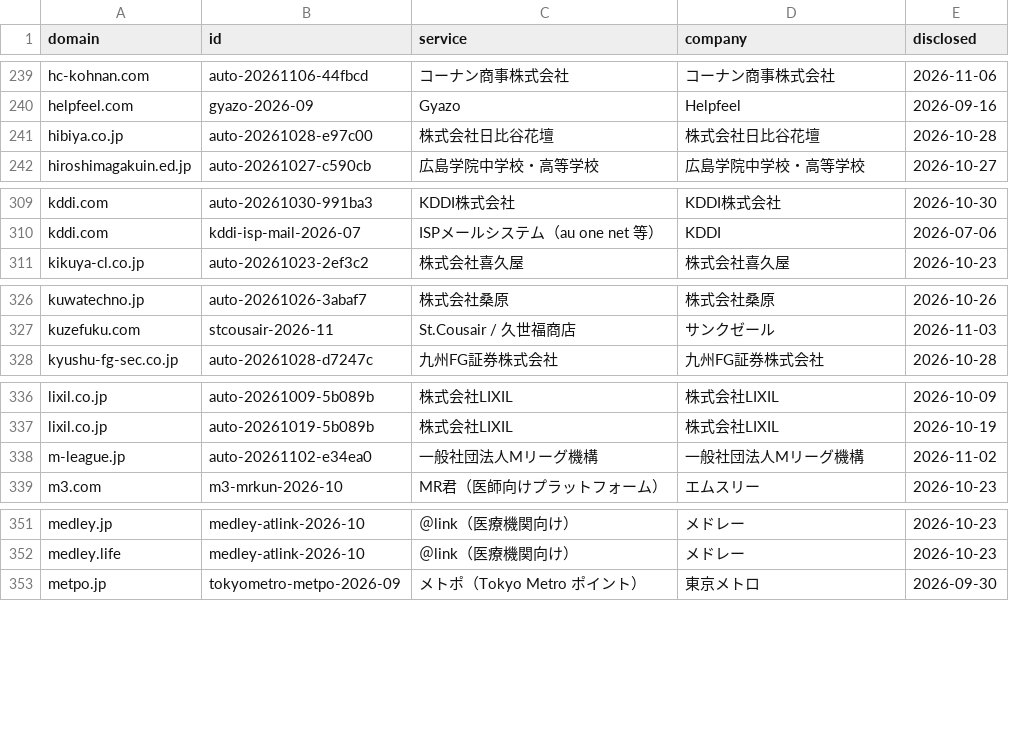
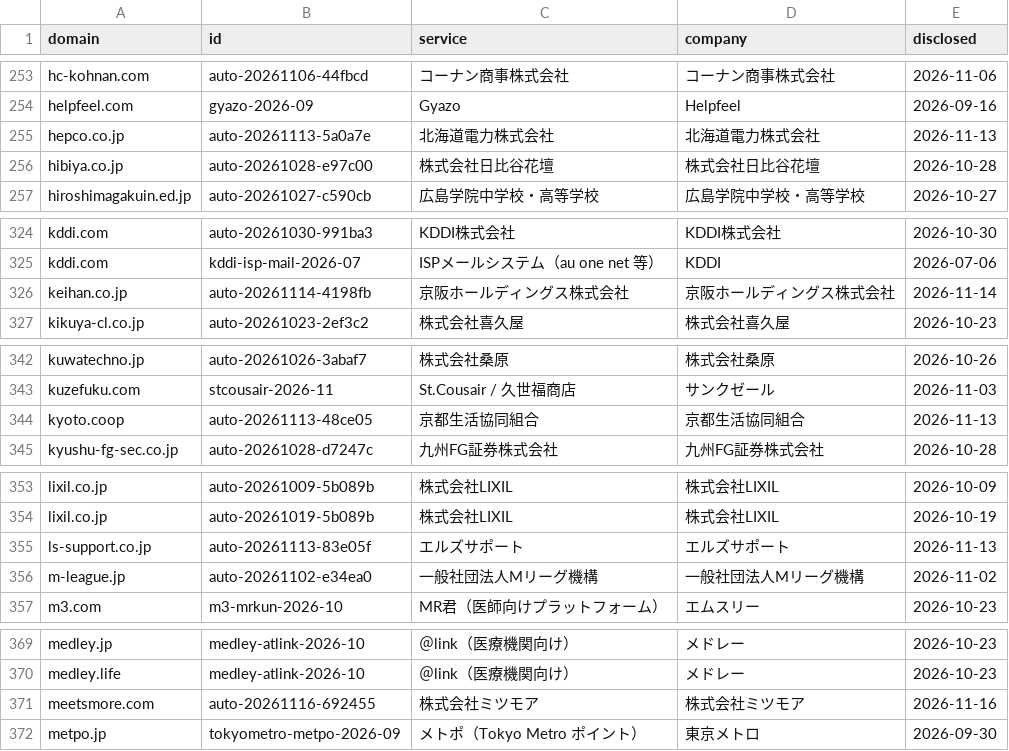
Before and after one commit to M2AI-jp/leakscan, a TSV file: site/data/domains.tsv, drawn as a sheet; only a part is shown, gaps mark what is left out; the diff covers the shown part only.

```diff
--- a/site/data/domains.tsv
+++ b/site/data/domains.tsv
@@ -240,2 +254,3 @@ hc-kohnan.com	auto-20261106-44fbcd	コーナン商事株式会社	コーナン
 helpfeel.com	gyazo-2026-09	Gyazo	Helpfeel	2026-09-16
+hepco.co.jp	auto-20261113-5a0a7e	北海道電力株式会社	北海道電力株式会社	2026-11-13
 hibiya.co.jp	auto-20261028-e97c00	株式会社日比谷花壇	株式会社日比谷花壇	2026-10-28
@@ -310,2 +325,3 @@ kddi.com	auto-20261030-991ba3	KDDI株式会社	KDDI株式会社	2026-10-30
 kddi.com	kddi-isp-mail-2026-07	ISPメールシステム（au one net 等）	KDDI	2026-07-06
+keihan.co.jp	auto-20261114-4198fb	京阪ホールディングス株式会社	京阪ホールディングス株式会社	2026-11-14
 kikuya-cl.co.jp	auto-20261023-2ef3c2	株式会社喜久屋	株式会社喜久屋	2026-10-23
@@ -327,2 +343,3 @@ kuwatechno.jp	auto-20261026-3abaf7	株式会社桑原	株式会社桑原	2026-10
 kuzefuku.com	stcousair-2026-11	St.Cousair / 久世福商店	サンクゼール	2026-11-03
+kyoto.coop	auto-20261113-48ce05	京都生活協同組合	京都生活協同組合	2026-11-13
 kyushu-fg-sec.co.jp	auto-20261028-d7247c	九州FG証券株式会社	九州FG証券株式会社	2026-10-28
@@ -337,2 +354,3 @@ lixil.co.jp	auto-20261009-5b089b	株式会社LIXIL	株式会社LIXIL	2026-10-09
 lixil.co.jp	auto-20261019-5b089b	株式会社LIXIL	株式会社LIXIL	2026-10-19
+ls-support.co.jp	auto-20261113-83e05f	エルズサポート	エルズサポート	2026-11-13
 m-league.jp	auto-20261102-e34ea0	一般社団法人Mリーグ機構	一般社団法人Mリーグ機構	2026-11-02
@@ -352,2 +370,3 @@ medley.jp	medley-atlink-2026-10	＠link（医療機関向け）	メドレー	202
 medley.life	medley-atlink-2026-10	＠link（医療機関向け）	メドレー	2026-10-23
+meetsmore.com	auto-20261116-692455	株式会社ミツモア	株式会社ミツモア	2026-11-16
 metpo.jp	tokyometro-metpo-2026-09	メトポ（Tokyo Metro ポイント）	東京メトロ	2026-09-30
```
Also changed, not shown: 30 added rows elsewhere in this file, data/domains.tsv, 14 other files.
